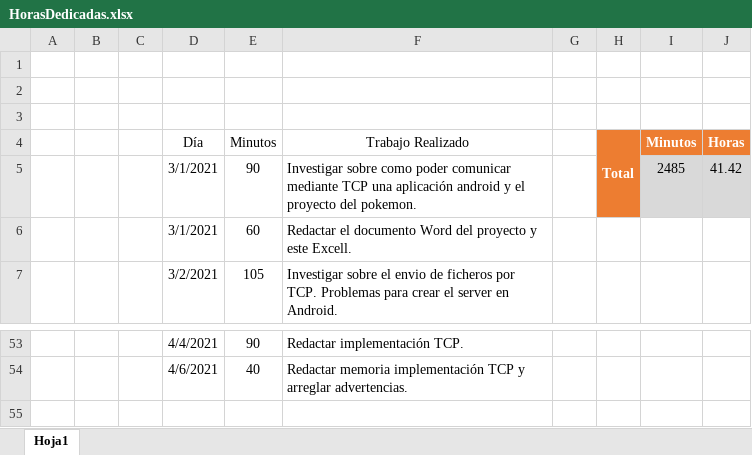
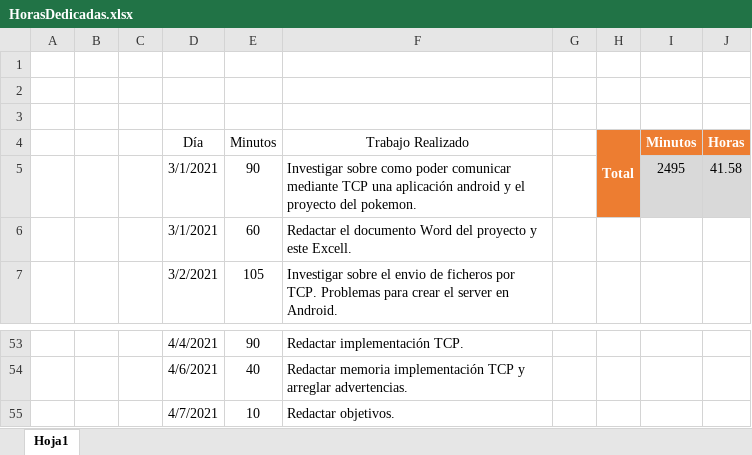
Before and after one commit to AlvaroCarbajoAlcalde/TFG, an Excel workbook: Archivos/HorasDedicadas.xlsx, sheet Hoja1, drawn as a sheet; only a part is shown, gaps mark what is left out; values as stored, in another font and other column widths than the file's, no borders; table styles not drawn; the diff names each change by its address in the sheet, - before the commit and + after, or states it on an @@ line.

Commit message:
objetivos
redactar objetivos
base de datos sin pokemon sin ataque

```diff
--- a/Archivos/HorasDedicadas.xlsx (sheet Hoja1)
+++ b/Archivos/HorasDedicadas.xlsx (sheet Hoja1)
-I5 (Minutos): 2485
+I5 (Minutos): 2495
-J5 (Horas): 41.42
+J5 (Horas): 41.58
+row 55:  |  |  | 4/7/2021 | 10 | Redactar objetivos.
```
Also changed, not shown: 2 other files.
